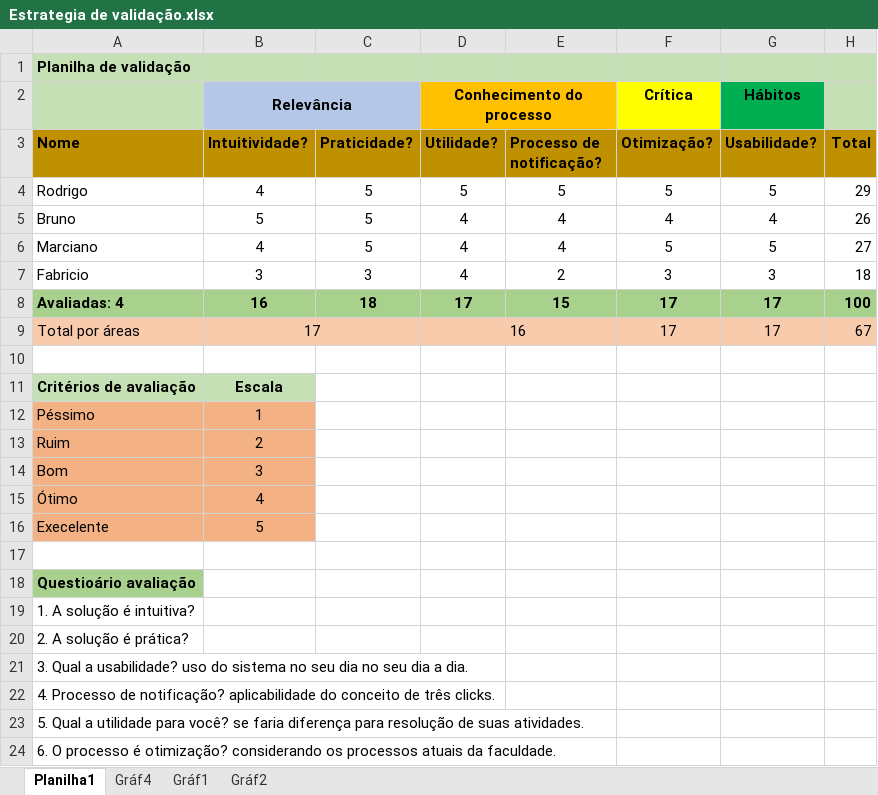
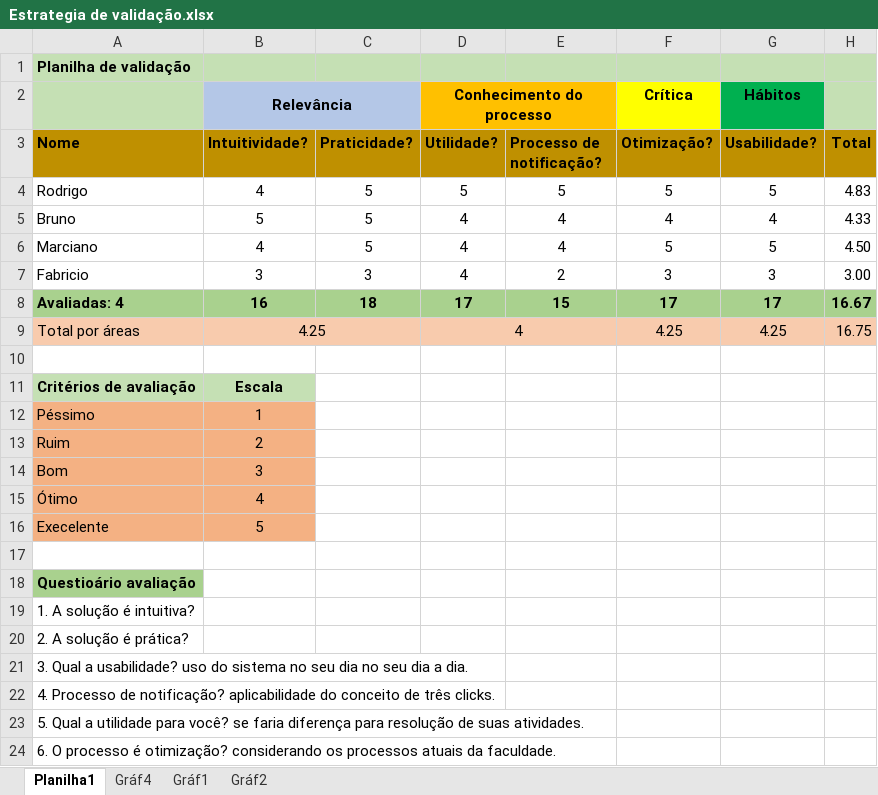
Before and after one commit to Neimarmg/TCC, an Excel workbook: Documentação final do projeto/Estrategia de validação.xlsx, sheet Planilha1, drawn as a sheet; values as stored, in another font and other column widths than the file's, no borders; the diff names each change by its address in the sheet, - before the commit and + after, or states it on an @@ line.

```diff
--- a/Documentação final do projeto/Estrategia de validação.xlsx (sheet Planilha1)
+++ b/Documentação final do projeto/Estrategia de validação.xlsx (sheet Planilha1)
-H4 (Total): 29
+H4 (Total): 4.83
-H5 (Total): 26
+H5 (Total): 4.33
-H6 (Total): 27
+H6 (Total): 4.50
-H7 (Total): 18
+H7 (Total): 3.00
-H8 (Total): 100
+H8 (Total): 16.67
-B9 (Intuitividade?): 17
+B9 (Intuitividade?): 4.25
-D9 (Utilidade?): 16
+D9 (Utilidade?): 4
-F9 (Otimização?): 17
+F9 (Otimização?): 4.25
-G9 (Usabilidade?): 17
+G9 (Usabilidade?): 4.25
-H9 (Total): 67
+H9 (Total): 16.75
```
Also changed, not shown: charts or pictures, 1 other file.
